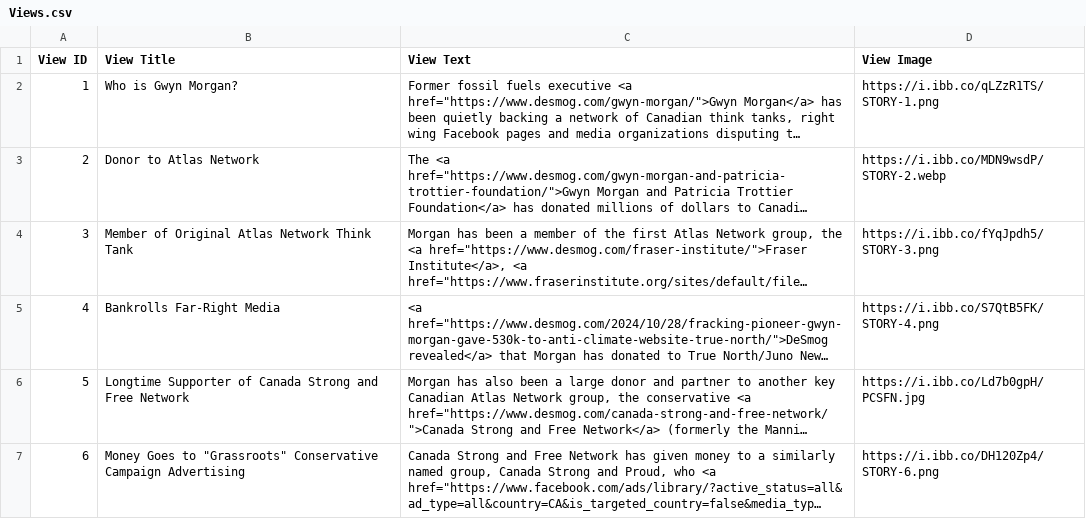
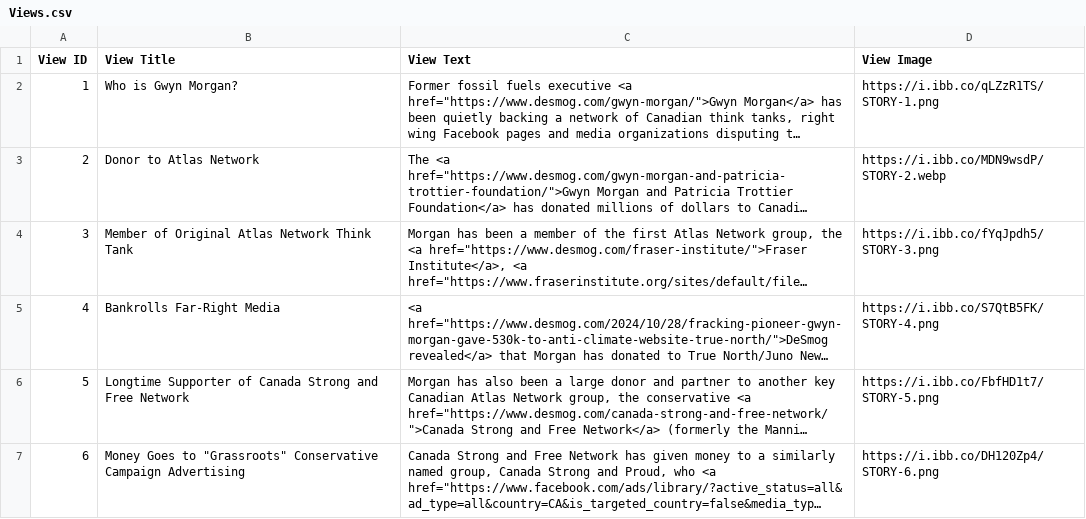
Before and after one commit to xStan89/Mapper2, a CSV file: data/Views.csv, drawn as a sheet; only a part is shown; long unchanged cells end in …; the diff covers the shown part only; the diff names each change by its address in the sheet, - before the commit and + after, or states it on an @@ line.

```diff
--- a/data/Views.csv
+++ b/data/Views.csv
-D6 (View Image): https://i.ibb.co/Ld7b0gpH/PCSFN.jpg
+D6 (View Image): https://i.ibb.co/FbfHD1t7/STORY-5.png
```
Also changed, not shown: 1 edited cell elsewhere in this file, data/Formatting.csv, 1 other file.
